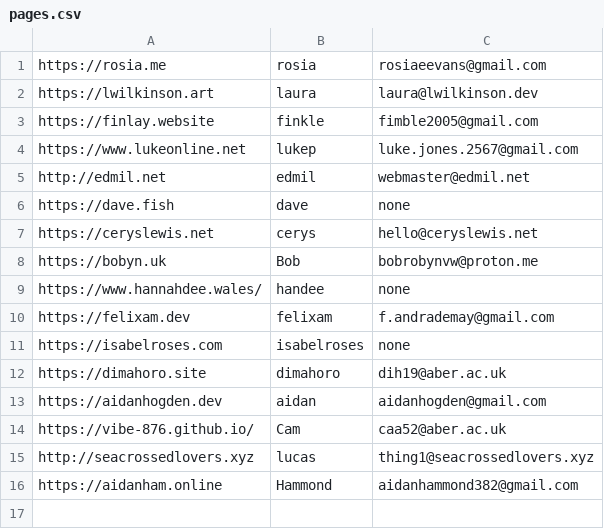
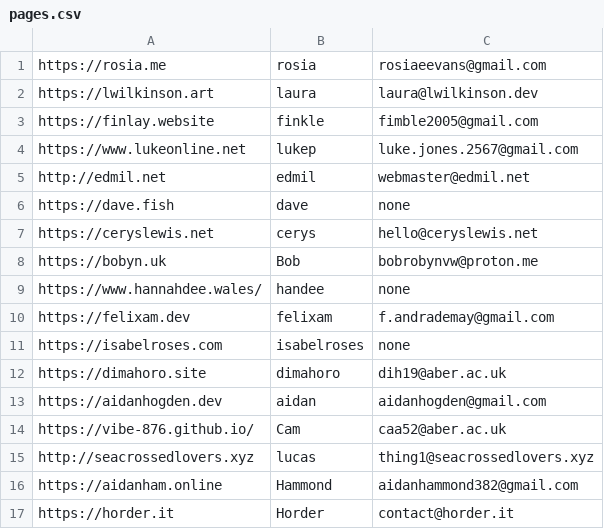
Before and after one commit to abercompsoc/aber_webring, a CSV file: pages.csv, drawn as a sheet; the diff names each change by its address in the sheet, - before the commit and + after, or states it on an @@ line.

Commit message:
Added horder.it

```diff
--- a/pages.csv
+++ b/pages.csv
+row 17: https://horder.it | Horder | contact@horder.it
```
